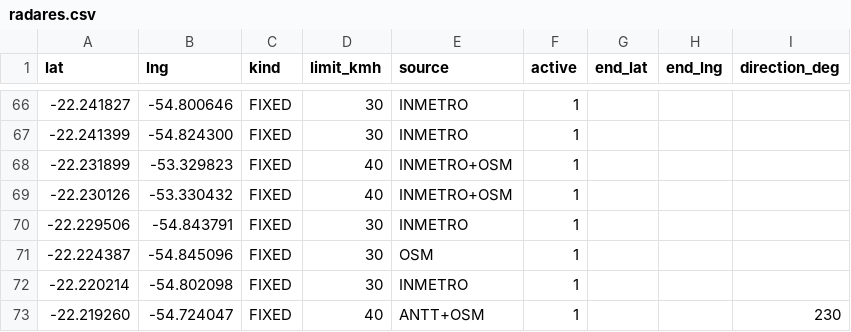
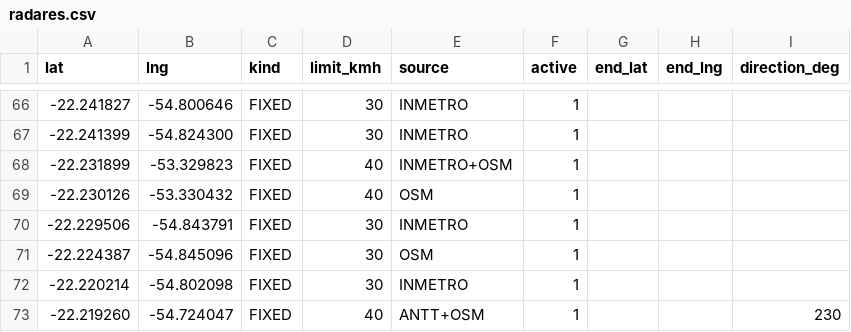
Before and after one commit to Murkiriel/pardal, a CSV file: estados/MS/radares.csv, drawn as a sheet; only a part is shown, gaps mark what is left out.

```diff
--- a/estados/MS/radares.csv
+++ b/estados/MS/radares.csv
@@ -68,3 +68,3 @@ lat,lng,kind,limit_kmh,source,active,end_lat,end_lng,direction_deg
 -22.231899,-53.329823,FIXED,40,INMETRO+OSM,1,,,
--22.230126,-53.330432,FIXED,40,INMETRO+OSM,1,,,
+-22.230126,-53.330432,FIXED,40,OSM,1,,,
 -22.229506,-54.843791,FIXED,30,INMETRO,1,,,
```
Also changed, not shown: brasil/radares.csv, estados/PB/radares.csv, 22 other files.
